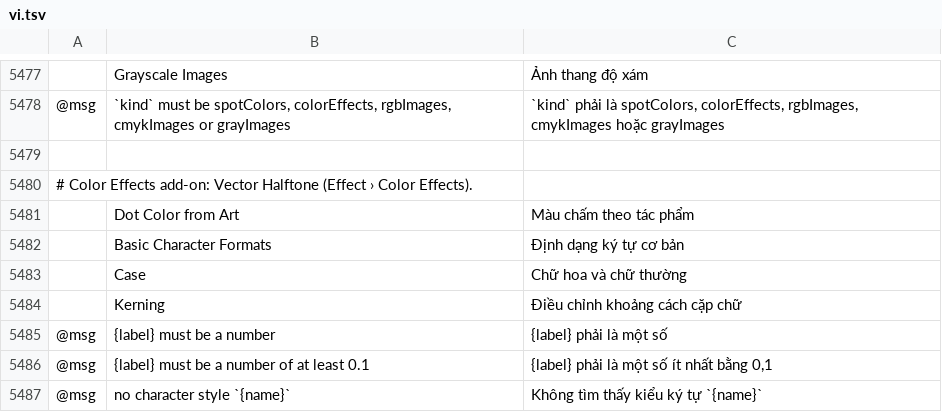
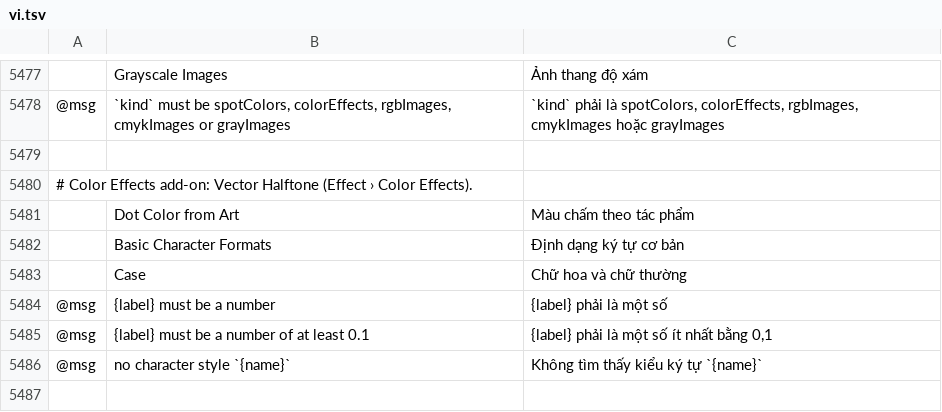
Before and after one commit to ElliottHitch/vectorcraft, a TSV file: crates/ui-egui/src/i18n/vi.tsv, drawn as a sheet; only a part is shown, gaps mark what is left out; the shorter side is filled out with more unchanged rows; the diff names each change by its address in the sheet, - before the commit and + after, or states it on an @@ line.

Commit message:
i18n: one Kerning row per catalog after the Character Styles and Kerning changes

```diff
--- a/crates/ui-egui/src/i18n/vi.tsv
+++ b/crates/ui-egui/src/i18n/vi.tsv
-row 5484:  | Kerning | Điều chỉnh khoảng cách cặp chữ
```
Also changed, not shown: crates/ui-egui/src/i18n/cs.tsv, crates/ui-egui/src/i18n/de.tsv, 18 other files.
